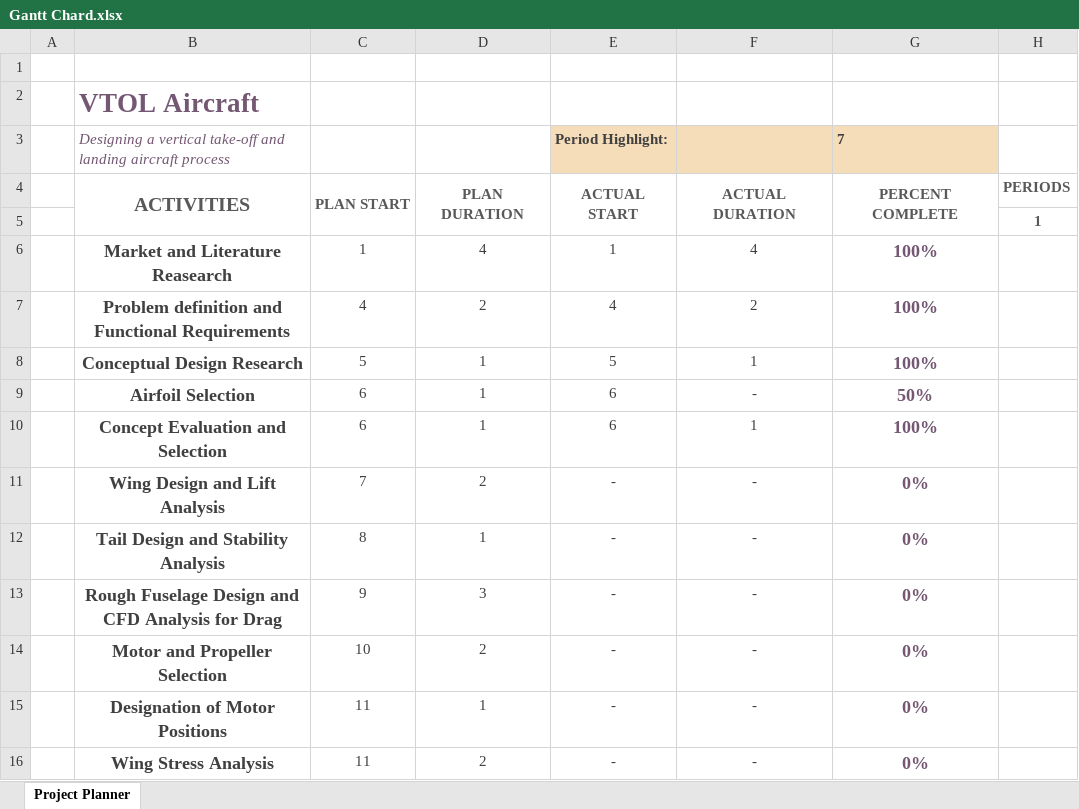
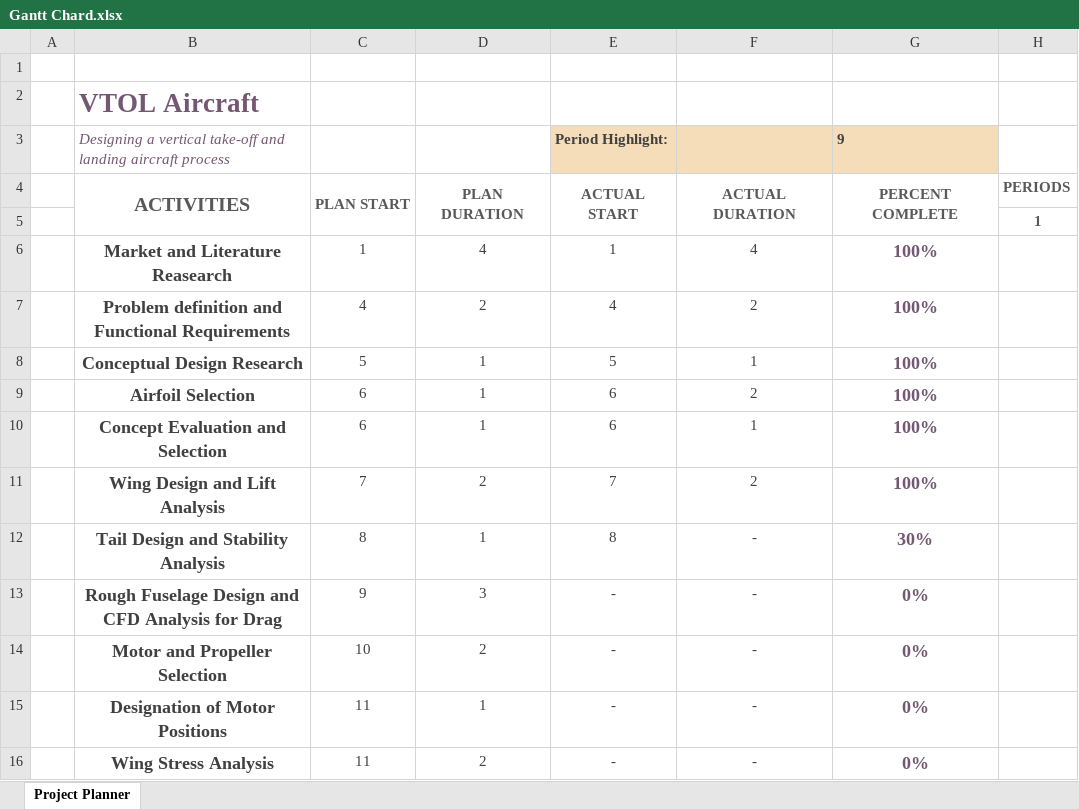
Before and after one commit to metinoxy/VTOL, an Excel workbook: Course Materials/Gantt Chard.xlsx, sheet Project Planner, drawn as a sheet; only a part is shown; values as stored, in another font and other column widths than the file's, no borders; conditional formats not drawn; the diff names each change by its address in the sheet, - before the commit and + after, or states it on an @@ line.

Commit message:
Gantt Chard is updated.

```diff
--- a/Course Materials/Gantt Chard.xlsx (sheet Project Planner)
+++ b/Course Materials/Gantt Chard.xlsx (sheet Project Planner)
-G3: 7
+G3: 9
-F9: -
+F9: 2
-G9 (9): 50%
+G9 (9): 100%
-E11 (Period Highlight:): -
+E11 (Period Highlight:): 7
-F11: -
+F11: 2
-G11 (9): 0%
+G11 (9): 100%
-E12 (Period Highlight:): -
+E12 (Period Highlight:): 8
-G12 (9): 0%
+G12 (9): 30%
```
